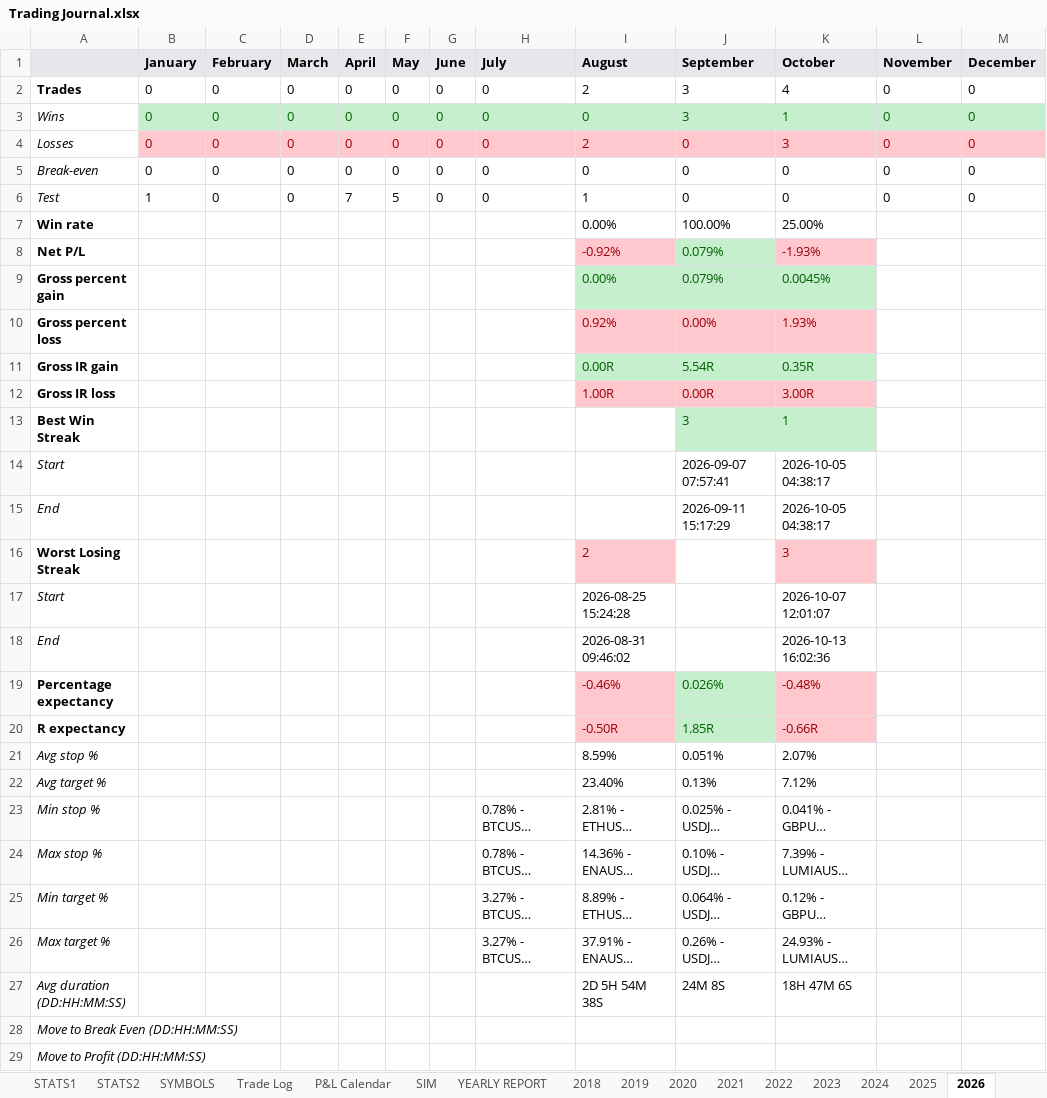
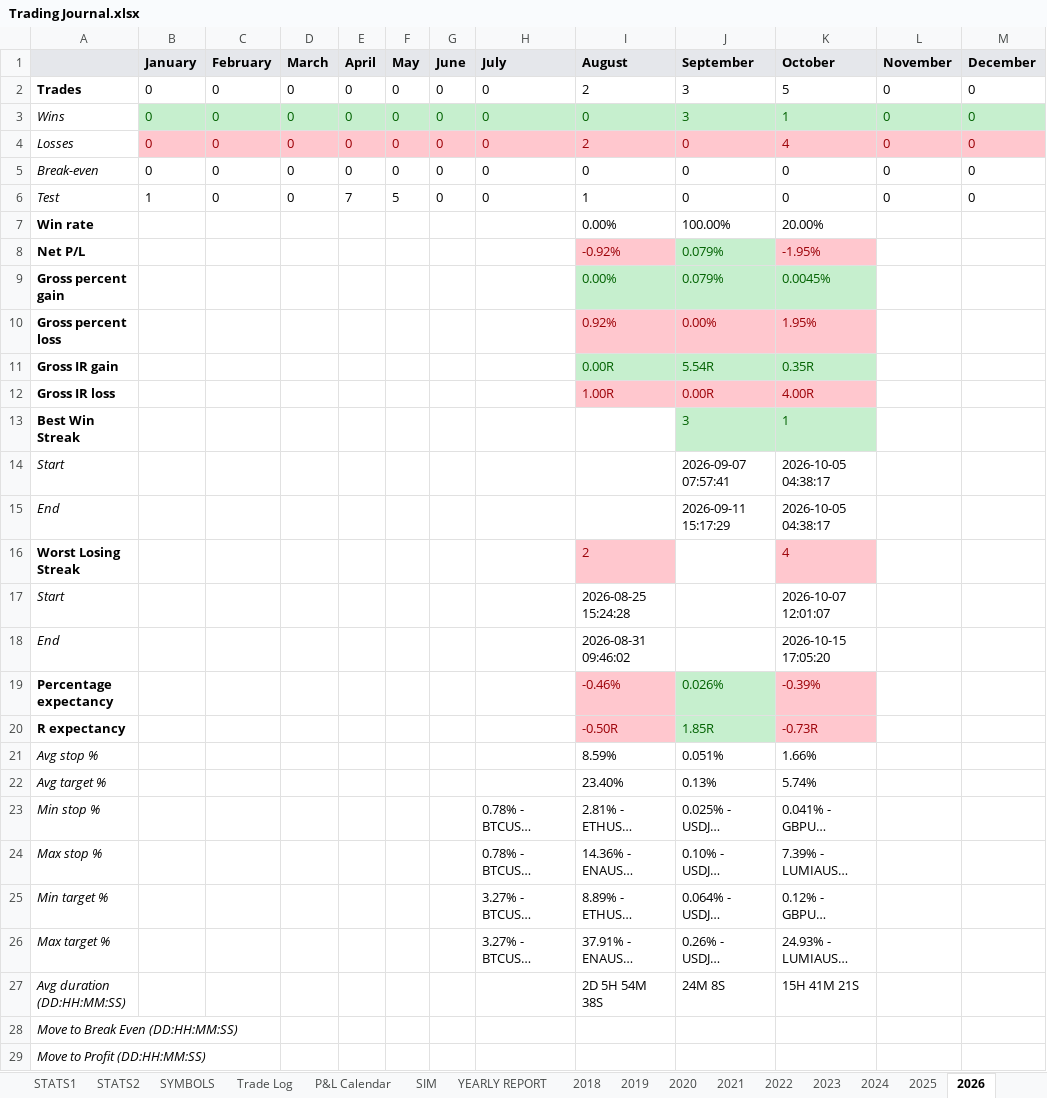
Before and after one commit to alexpsym/CODEX, an Excel workbook: journal/Trading Journal.xlsx, sheet 2026, drawn as a sheet; only a part is shown; long unchanged cells end in …; values as stored, in another font and other column widths than the file's, no borders; the diff covers the shown part only; the diff names each change by its address in the sheet, - before the commit and + after, or states it on an @@ line.

```diff
--- a/journal/Trading Journal.xlsx (sheet 2026)
+++ b/journal/Trading Journal.xlsx (sheet 2026)
-K2 (October): 4
+K2 (October): 5
-K4 (October): 3
+K4 (October): 4
-K7 (October): 25.00%
+K7 (October): 20.00%
-K8 (October): -1.93%
+K8 (October): -1.95%
-K10 (October): 1.93%
+K10 (October): 1.95%
-K12 (October): 3.00R
+K12 (October): 4.00R
-K16 (October): 3
+K16 (October): 4
-K18 (October): 2026-10-13 16:02:36
+K18 (October): 2026-10-15 17:05:20
-K19 (October): -0.48%
+K19 (October): -0.39%
-K20 (October): -0.66R
+K20 (October): -0.73R
-K21 (October): 2.07%
+K21 (October): 1.66%
-K22 (October): 7.12%
+K22 (October): 5.74%
-K27 (October): 18H 47M 6S
+K27 (October): 15H 41M 21S
```
Also changed, not shown: 12 edited cells elsewhere in this sheet, sheet SIM, sheet STATS1, sheet YEARLY REPORT, sheet Trade Log, sheet SYMBOLS, sheet STATS2, 1 more sheet, hidden cells, charts or pictures, 6 other files.
